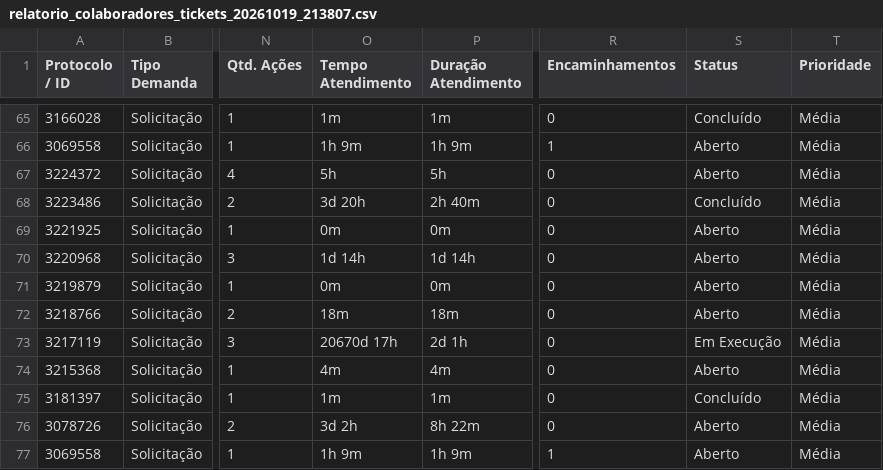
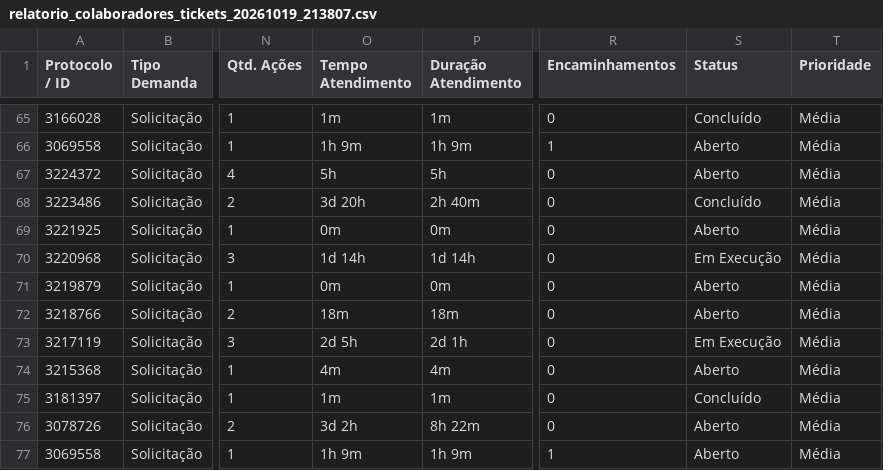
Before and after one commit to liomaroliveira/reports_ti, a CSV file: semanas/2026-10-11_2026-10-17/fontes/autotickets/colaborador_x_ticket/relatorio_colaboradores_tickets_20261019_213807.csv, drawn as a sheet; only a part is shown, gaps mark what is left out; the diff names each change by its address in the sheet, - before the commit and + after, or states it on an @@ line.

Commit message:
fix(report): update report timestamps and statuses for accuracy

```diff
--- a/semanas/2026-10-11_2026-10-17/fontes/autotickets/colaborador_x_ticket/relatorio_colaboradores_tickets_20261019_213807.csv
+++ b/semanas/2026-10-11_2026-10-17/fontes/autotickets/colaborador_x_ticket/relatorio_colaboradores_tickets_20261019_213807.csv
-S70 (Status): Aberto
+S70 (Status): Em Execução
-O73 (Tempo Atendimento): 20670d 17h
+O73 (Tempo Atendimento): 2d 5h
```
Also changed, not shown: 4 other files.
